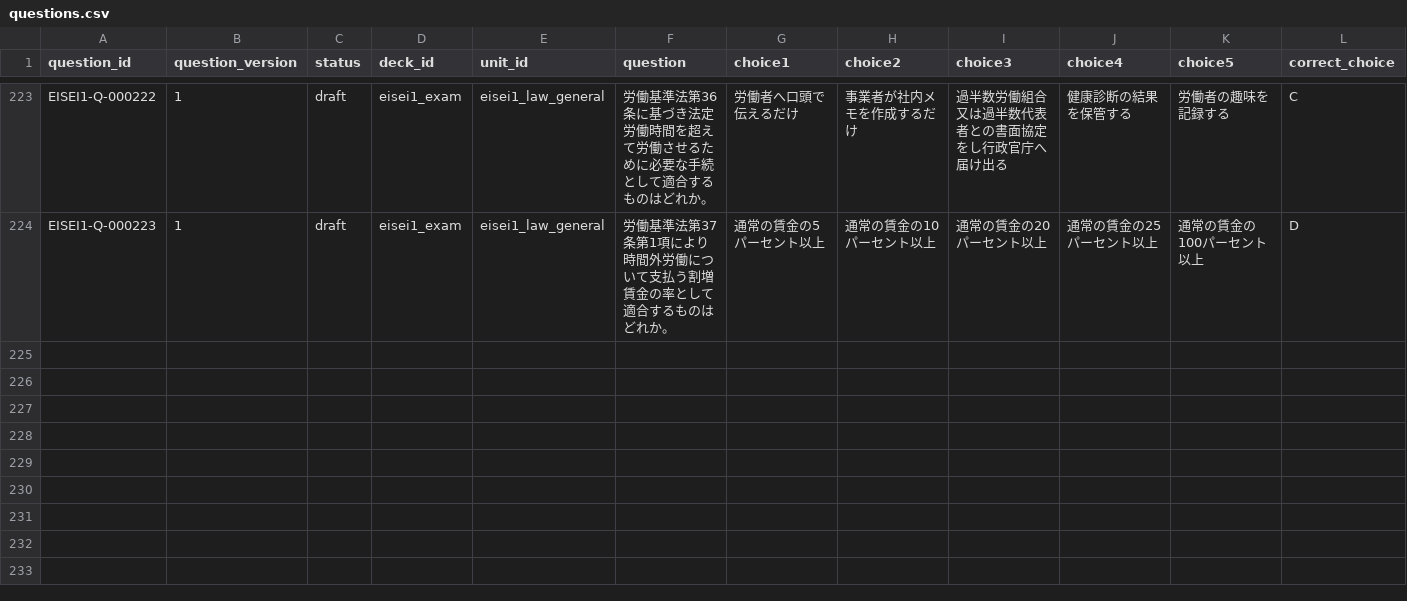
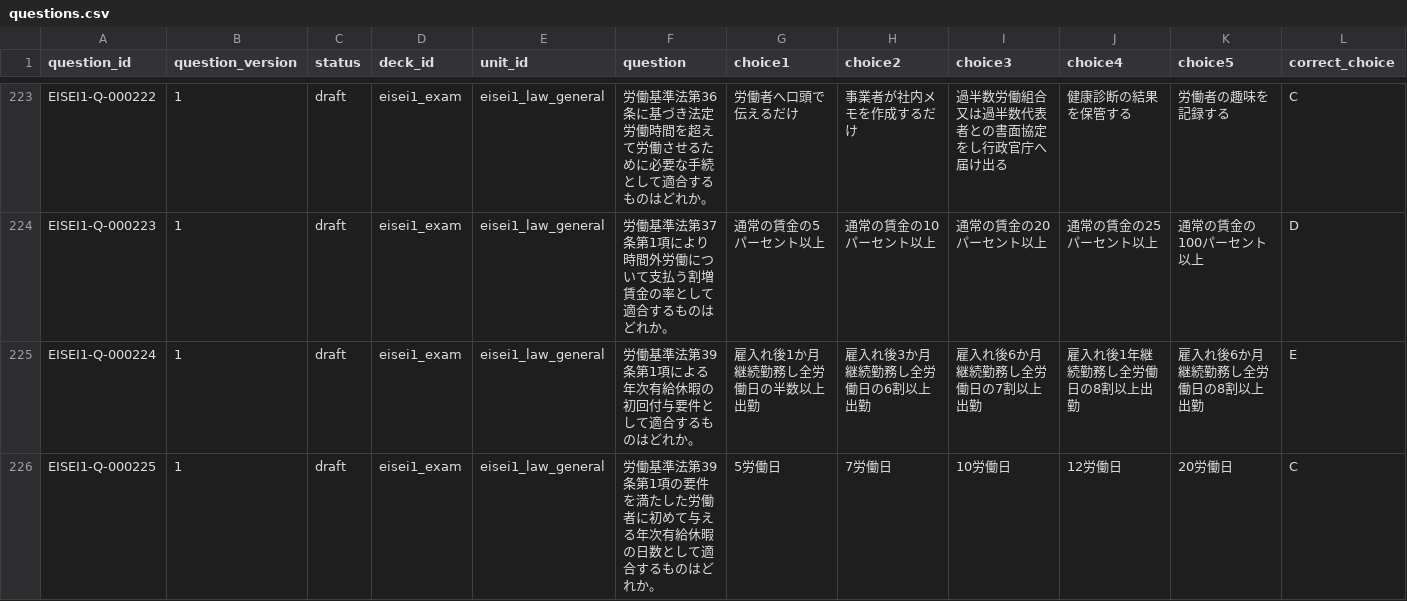
Before and after one commit to Komadeki/health-quiz-app, a CSV file: question_banks/eisei1/authoring/questions.csv, drawn as a sheet; only a part is shown, gaps mark what is left out; rows hold the shown columns only; the diff covers the shown part only; the diff names each change by its address in the sheet, - before the commit and + after, or states it on an @@ line.

Commit message:
Integrate Eisei1 B69 annual leave questions

```diff
--- a/question_banks/eisei1/authoring/questions.csv
+++ b/question_banks/eisei1/authoring/questions.csv
+row 225: EISEI1-Q-000224 | 1 | draft | eisei1_exam | eisei1_law_general | 労働基準法第39条第1項による年次有給休暇の初回付与要件として適合するものはどれか。 | 雇入れ後1か月継続勤務し全労働日の半数以上出勤 | 雇入れ後3か月継続勤務し全労働日の6割以上出勤 | 雇入れ後6か月継続勤務し全労働日の7割以上出勤 | 雇入れ後1年継続勤務し全労働日の8割以上出勤 | 雇入れ後6か月継続勤務し全労働日の8割以上出勤 | E
+row 226: EISEI1-Q-000225 | 1 | draft | eisei1_exam | eisei1_law_general | 労働基準法第39条第1項の要件を満たした労働者に初めて与える年次有給休暇の日数として適合するものはどれか。 | 5労働日 | 7労働日 | 10労働日 | 12労働日 | 20労働日 | C
```
Also changed, not shown: 1 added row elsewhere in this file, question_banks/eisei1/authoring/batches/batch_069/candidates.csv, question_banks/eisei1/authoring/question_id_registry.csv, 7 other files.
